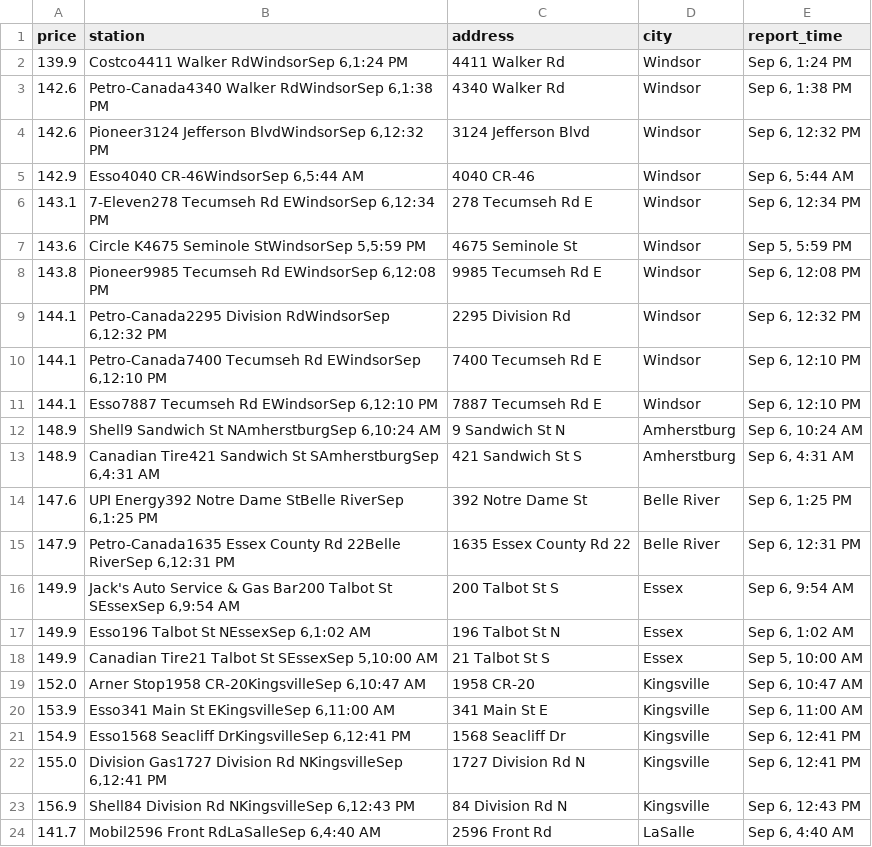
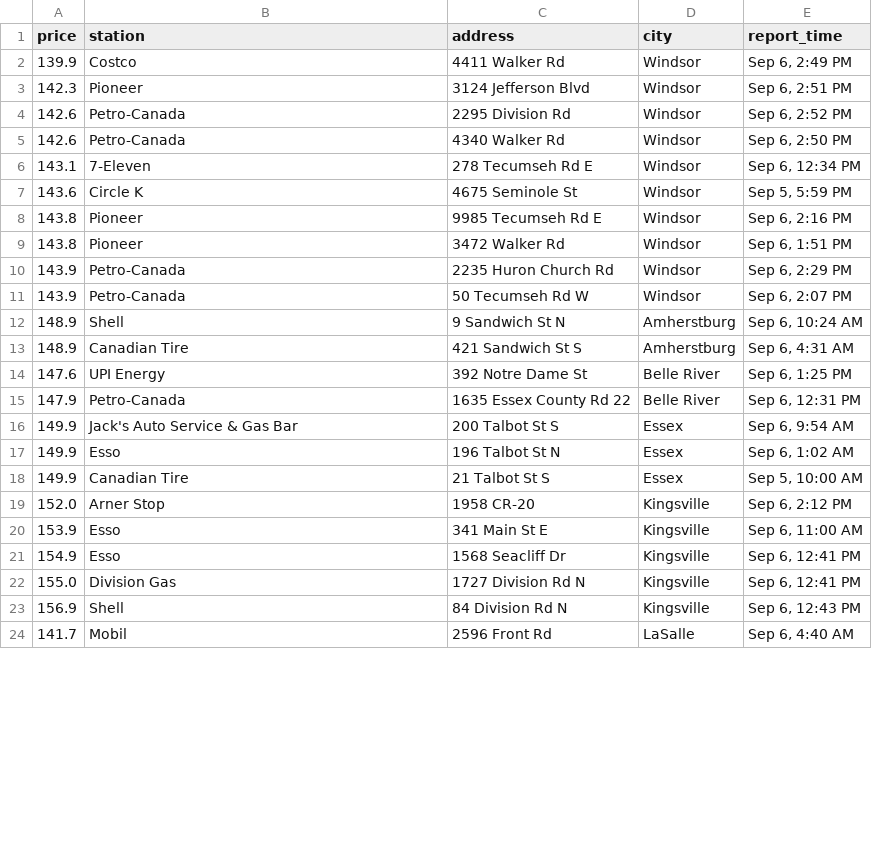
Before and after one commit to shithi30/Gas_Price_QA_CICD_GreatExpect., a CSV file: Today's Fuel Prices.csv, drawn as a sheet; only a part is shown; the diff covers the shown part only.

Commit message:
Updated from workflow

```diff
--- a/Today's Fuel Prices.csv
+++ b/Today's Fuel Prices.csv
@@ -1,24 +1,24 @@
 price,station,address,city,report_time
-139.9,"Costco4411 Walker RdWindsorSep 6,1:24 PM",4411 Walker Rd,Windsor,"Sep 6, 1:24 PM"
-142.6,"Petro-Canada4340 Walker RdWindsorSep 6,1:38 PM",4340 Walker Rd,Windsor,"Sep 6, 1:38 PM"
-142.6,"Pioneer3124 Jefferson BlvdWindsorSep 6,12:32 PM",3124 Jefferson Blvd,Windsor,"Sep 6, 12:32 PM"
-142.9,"Esso4040 CR-46WindsorSep 6,5:44 AM",4040 CR-46,Windsor,"Sep 6, 5:44 AM"
-143.1,"7-Eleven278 Tecumseh Rd EWindsorSep 6,12:34 PM",278 Tecumseh Rd E,Windsor,"Sep 6, 12:34 PM"
-143.6,"Circle K4675 Seminole StWindsorSep 5,5:59 PM",4675 Seminole St,Windsor,"Sep 5, 5:59 PM"
-143.8,"Pioneer9985 Tecumseh Rd EWindsorSep 6,12:08 PM",9985 Tecumseh Rd E,Windsor,"Sep 6, 12:08 PM"
-144.1,"Petro-Canada2295 Division RdWindsorSep 6,12:32 PM",2295 Division Rd,Windsor,"Sep 6, 12:32 PM"
-144.1,"Petro-Canada7400 Tecumseh Rd EWindsorSep 6,12:10 PM",7400 Tecumseh Rd E,Windsor,"Sep 6, 12:10 PM"
-144.1,"Esso7887 Tecumseh Rd EWindsorSep 6,12:10 PM",7887 Tecumseh Rd E,Windsor,"Sep 6, 12:10 PM"
-148.9,"Shell9 Sandwich St NAmherstburgSep 6,10:24 AM",9 Sandwich St N,Amherstburg,"Sep 6, 10:24 AM"
-148.9,"Canadian Tire421 Sandwich St SAmherstburgSep 6,4:31 AM",421 Sandwich St S,Amherstburg,"Sep 6, 4:31 AM"
-147.6,"UPI Energy392 Notre Dame StBelle RiverSep 6,1:25 PM",392 Notre Dame St,Belle River,"Sep 6, 1:25 PM"
-147.9,"Petro-Canada1635 Essex County Rd 22Belle RiverSep 6,12:31 PM",1635 Essex County Rd 22,Belle River,"Sep 6, 12:31 PM"
-149.9,"Jack's Auto Service & Gas Bar200 Talbot St SEssexSep 6,9:54 AM",200 Talbot St S,Essex,"Sep 6, 9:54 AM"
-149.9,"Esso196 Talbot St NEssexSep 6,1:02 AM",196 Talbot St N,Essex,"Sep 6, 1:02 AM"
-149.9,"Canadian Tire21 Talbot St SEssexSep 5,10:00 AM",21 Talbot St S,Essex,"Sep 5, 10:00 AM"
-152.0,"Arner Stop1958 CR-20KingsvilleSep 6,10:47 AM",1958 CR-20,Kingsville,"Sep 6, 10:47 AM"
-153.9,"Esso341 Main St EKingsvilleSep 6,11:00 AM",341 Main St E,Kingsville,"Sep 6, 11:00 AM"
-154.9,"Esso1568 Seacliff DrKingsvilleSep 6,12:41 PM",1568 Seacliff Dr,Kingsville,"Sep 6, 12:41 PM"
-155.0,"Division Gas1727 Division Rd NKingsvilleSep 6,12:41 PM",1727 Division Rd N,Kingsville,"Sep 6, 12:41 PM"
-156.9,"Shell84 Division Rd NKingsvilleSep 6,12:43 PM",84 Division Rd N,Kingsville,"Sep 6, 12:43 PM"
-141.7,"Mobil2596 Front RdLaSalleSep 6,4:40 AM",2596 Front Rd,LaSalle,"Sep 6, 4:40 AM"
+139.9,Costco,4411 Walker Rd,Windsor,"Sep 6, 2:49 PM"
+142.3,Pioneer,3124 Jefferson Blvd,Windsor,"Sep 6, 2:51 PM"
+142.6,Petro-Canada,2295 Division Rd,Windsor,"Sep 6, 2:52 PM"
+142.6,Petro-Canada,4340 Walker Rd,Windsor,"Sep 6, 2:50 PM"
+143.1,7-Eleven,278 Tecumseh Rd E,Windsor,"Sep 6, 12:34 PM"
+143.6,Circle K,4675 Seminole St,Windsor,"Sep 5, 5:59 PM"
+143.8,Pioneer,9985 Tecumseh Rd E,Windsor,"Sep 6, 2:16 PM"
+143.8,Pioneer,3472 Walker Rd,Windsor,"Sep 6, 1:51 PM"
+143.9,Petro-Canada,2235 Huron Church Rd,Windsor,"Sep 6, 2:29 PM"
+143.9,Petro-Canada,50 Tecumseh Rd W,Windsor,"Sep 6, 2:07 PM"
+148.9,Shell,9 Sandwich St N,Amherstburg,"Sep 6, 10:24 AM"
+148.9,Canadian Tire,421 Sandwich St S,Amherstburg,"Sep 6, 4:31 AM"
+147.6,UPI Energy,392 Notre Dame St,Belle River,"Sep 6, 1:25 PM"
+147.9,Petro-Canada,1635 Essex County Rd 22,Belle River,"Sep 6, 12:31 PM"
+149.9,Jack's Auto Service & Gas Bar,200 Talbot St S,Essex,"Sep 6, 9:54 AM"
+149.9,Esso,196 Talbot St N,Essex,"Sep 6, 1:02 AM"
+149.9,Canadian Tire,21 Talbot St S,Essex,"Sep 5, 10:00 AM"
+152.0,Arner Stop,1958 CR-20,Kingsville,"Sep 6, 2:12 PM"
+153.9,Esso,341 Main St E,Kingsville,"Sep 6, 11:00 AM"
+154.9,Esso,1568 Seacliff Dr,Kingsville,"Sep 6, 12:41 PM"
+155.0,Division Gas,1727 Division Rd N,Kingsville,"Sep 6, 12:41 PM"
+156.9,Shell,84 Division Rd N,Kingsville,"Sep 6, 12:43 PM"
+141.7,Mobil,2596 Front Rd,LaSalle,"Sep 6, 4:40 AM"
```
Also changed, not shown: 26 edited cells elsewhere in this file.
